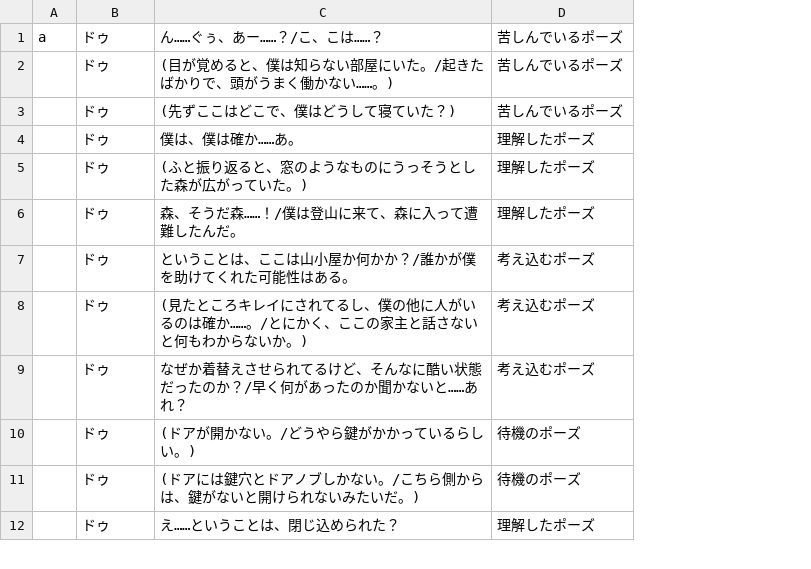
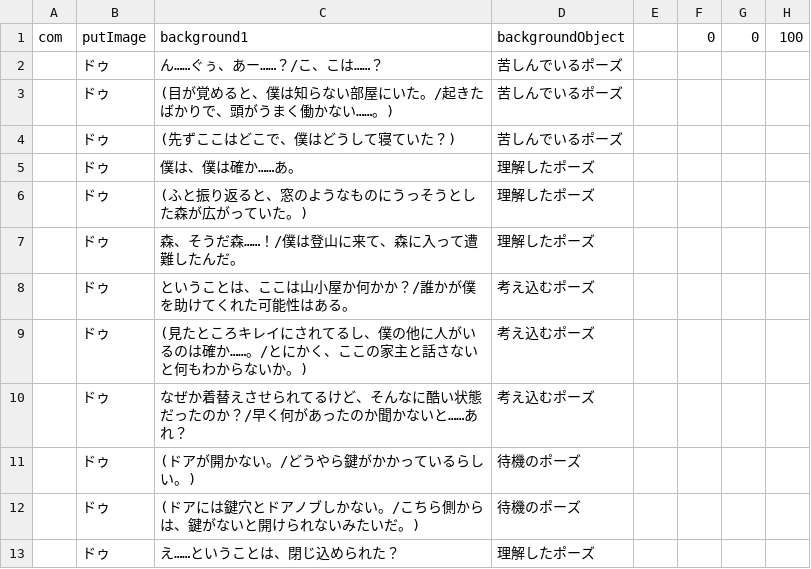
Before and after one commit to taigadayoo/NumberDo, a CSV file: Assets/Texts/TutorialScenario.csv, drawn as a sheet; only a part is shown; removed rows and columns are numbered as before the commit, all else as after; the diff names each change by its address in the sheet, - before the commit and + after, or states it on an @@ line.

```diff
--- a/Assets/Texts/TutorialScenario.csv
+++ b/Assets/Texts/TutorialScenario.csv
-column A, row 1: a
+column A, empty
+column E, empty
+column F, empty
+column G, empty
+column H, empty
+row 1: com | putImage | background1 | backgroundObject |  | 0 | 0 | 100
```
Also changed, not shown: 7 other files.
